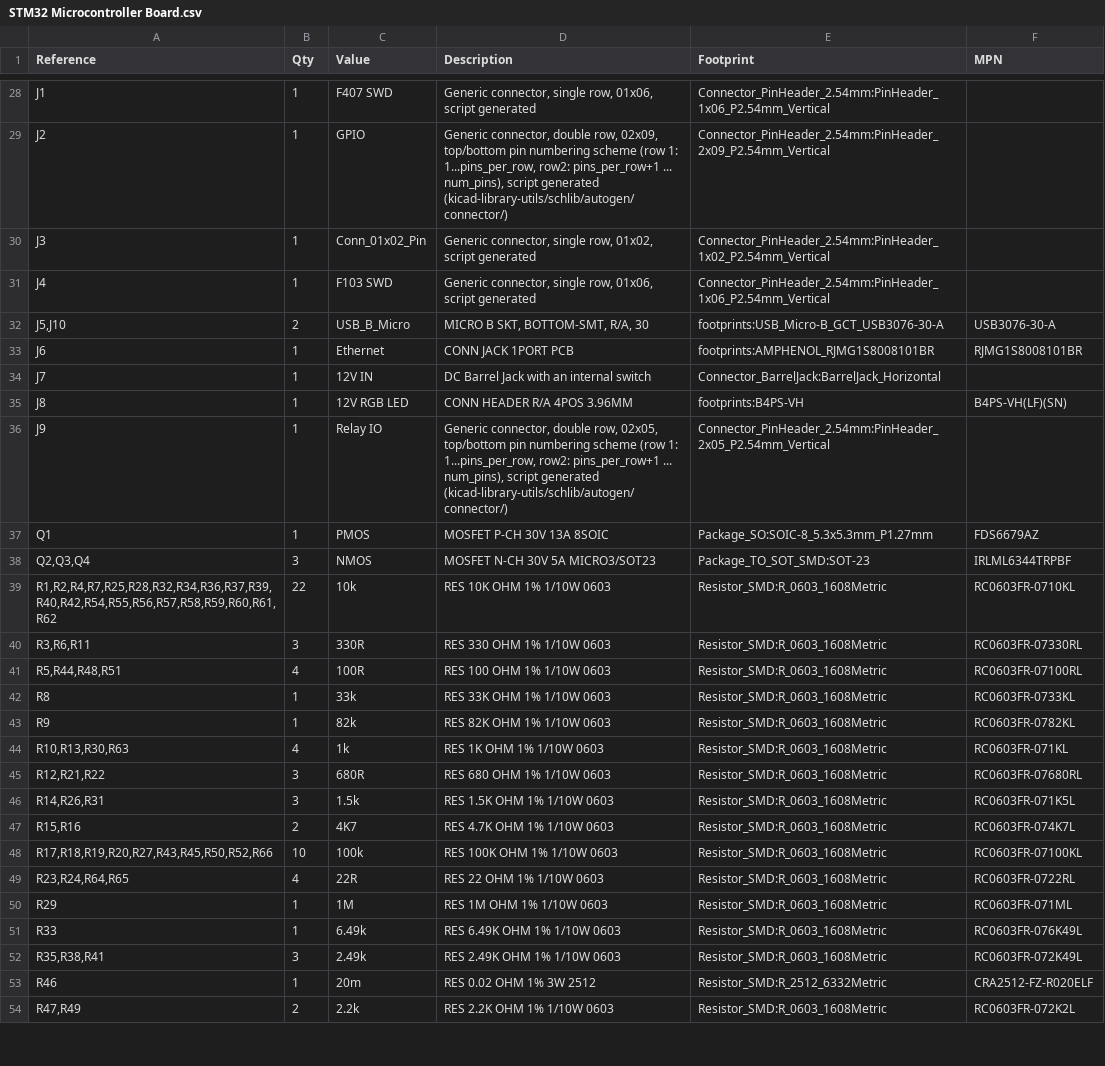
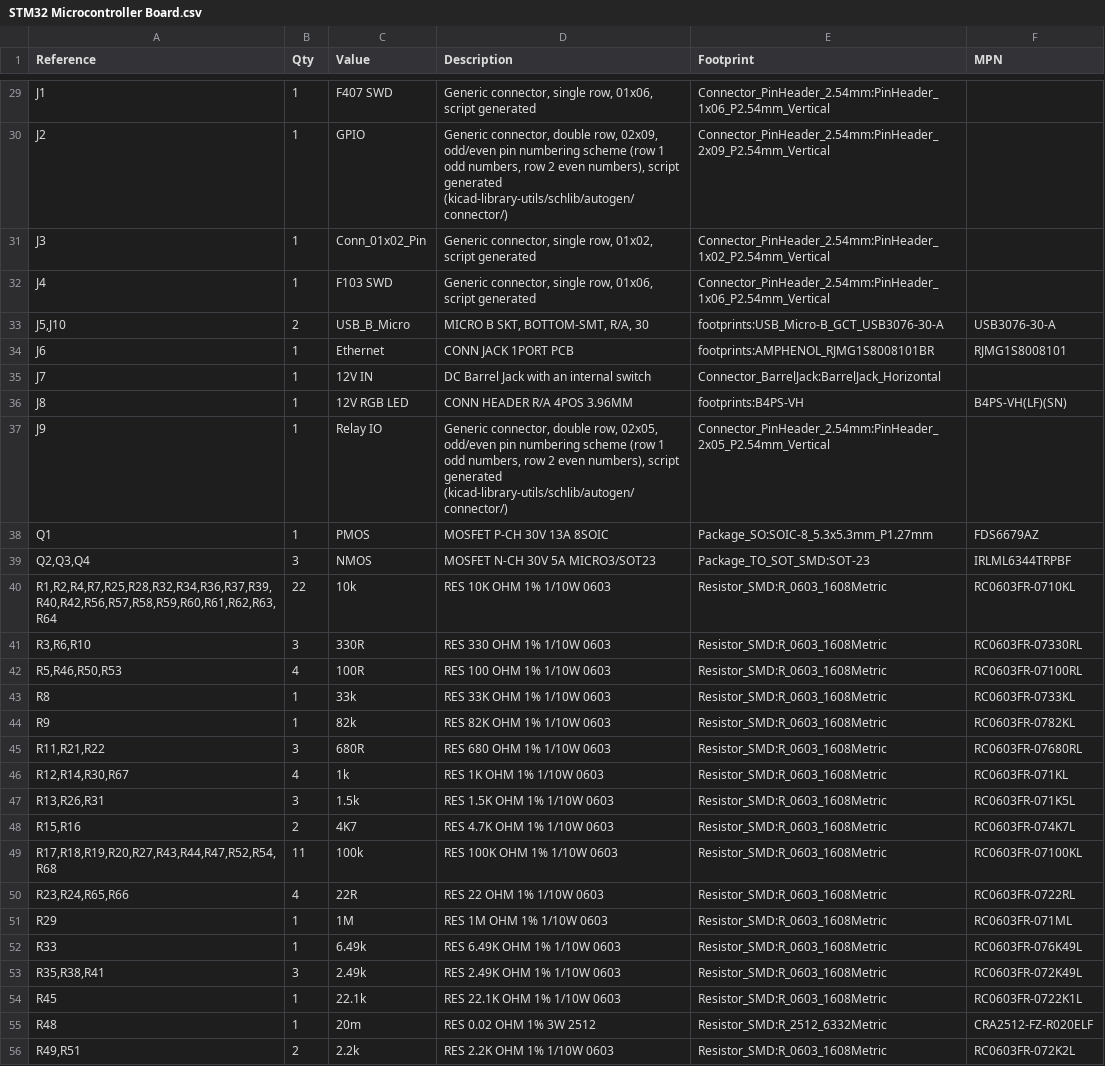
Before and after one commit to WajahatullaSharif/STM32-Microcontroller-Board, a CSV file: STM32 Microcontroller Board.csv, drawn as a sheet; only a part is shown, gaps mark what is left out; the diff covers the shown part only.

```diff
--- a/STM32 Microcontroller Board.csv
+++ b/STM32 Microcontroller Board.csv
@@ -28,3 +29,3 @@
 "J1","1","F407 SWD","Generic connector, single row, 01x06, script generated","Connector_PinHeader_2.54mm:PinHeader_1x06_P2.54mm_Vertical",""
-"J2","1","GPIO","Generic connector, double row, 02x09, top/bottom pin numbering scheme (row 1: 1...pins_per_row, row2: pins_per_row+1 ... num_pins), script generated (kicad-library-utils/schlib/autogen/connector/)","Connector_PinHeader_2.54mm:PinHeader_2x09_P2.54mm_Vertical",""
+"J2","1","GPIO","Generic connector, double row, 02x09, odd/even pin numbering scheme (row 1 odd numbers, row 2 even numbers), script generated (kicad-library-utils/schlib/autogen/connector/)","Connector_PinHeader_2.54mm:PinHeader_2x09_P2.54mm_Vertical",""
 "J3","1","Conn_01x02_Pin","Generic connector, single row, 01x02, script generated","Connector_PinHeader_2.54mm:PinHeader_1x02_P2.54mm_Vertical",""
@@ -32,19 +33,19 @@
 "J5,J10","2","USB_B_Micro","MICRO B SKT, BOTTOM-SMT, R/A, 30","footprints:USB_Micro-B_GCT_USB3076-30-A","USB3076-30-A"
-"J6","1","Ethernet","CONN JACK 1PORT PCB","footprints:AMPHENOL_RJMG1S8008101BR","RJMG1S8008101BR"
+"J6","1","Ethernet","CONN JACK 1PORT PCB","footprints:AMPHENOL_RJMG1S8008101BR","RJMG1S8008101"
 "J7","1","12V IN","DC Barrel Jack with an internal switch","Connector_BarrelJack:BarrelJack_Horizontal",""
 "J8","1","12V RGB LED","CONN HEADER R/A 4POS 3.96MM","footprints:B4PS-VH","B4PS-VH(LF)(SN)"
-"J9","1","Relay IO","Generic connector, double row, 02x05, top/bottom pin numbering scheme (row 1: 1...pins_per_row, row2: pins_per_row+1 ... num_pins), script generated (kicad-library-utils/schlib/autogen/connector/)","Connector_PinHeader_2.54mm:PinHeader_2x05_P2.54mm_Vertical",""
+"J9","1","Relay IO","Generic connector, double row, 02x05, odd/even pin numbering scheme (row 1 odd numbers, row 2 even numbers), script generated (kicad-library-utils/schlib/autogen/connector/)","Connector_PinHeader_2.54mm:PinHeader_2x05_P2.54mm_Vertical",""
 "Q1","1","PMOS","MOSFET P-CH 30V 13A 8SOIC","Package_SO:SOIC-8_5.3x5.3mm_P1.27mm","FDS6679AZ"
 "Q2,Q3,Q4","3","NMOS","MOSFET N-CH 30V 5A MICRO3/SOT23","Package_TO_SOT_SMD:SOT-23","IRLML6344TRPBF"
-"R1,R2,R4,R7,R25,R28,R32,R34,R36,R37,R39,R40,R42,R54,R55,R56,R57,R58,R59,R60,R61,R62","22","10k","RES 10K OHM 1% 1/10W 0603","Resistor_SMD:R_0603_1608Metric","RC0603FR-0710KL"
-"R3,R6,R11","3","330R","RES 330 OHM 1% 1/10W 0603","Resistor_SMD:R_0603_1608Metric","RC0603FR-07330RL"
-"R5,R44,R48,R51","4","100R","RES 100 OHM 1% 1/10W 0603","Resistor_SMD:R_0603_1608Metric","RC0603FR-07100RL"
+"R1,R2,R4,R7,R25,R28,R32,R34,R36,R37,R39,R40,R42,R56,R57,R58,R59,R60,R61,R62,R63,R64","22","10k","RES 10K OHM 1% 1/10W 0603","Resistor_SMD:R_0603_1608Metric","RC0603FR-0710KL"
+"R3,R6,R10","3","330R","RES 330 OHM 1% 1/10W 0603","Resistor_SMD:R_0603_1608Metric","RC0603FR-07330RL"
+"R5,R46,R50,R53","4","100R","RES 100 OHM 1% 1/10W 0603","Resistor_SMD:R_0603_1608Metric","RC0603FR-07100RL"
 "R8","1","33k","RES 33K OHM 1% 1/10W 0603","Resistor_SMD:R_0603_1608Metric","RC0603FR-0733KL"
 "R9","1","82k","RES 82K OHM 1% 1/10W 0603","Resistor_SMD:R_0603_1608Metric","RC0603FR-0782KL"
-"R10,R13,R30,R63","4","1k","RES 1K OHM 1% 1/10W 0603","Resistor_SMD:R_0603_1608Metric","RC0603FR-071KL"
-"R12,R21,R22","3","680R","RES 680 OHM 1% 1/10W 0603","Resistor_SMD:R_0603_1608Metric","RC0603FR-07680RL"
-"R14,R26,R31","3","1.5k","RES 1.5K OHM 1% 1/10W 0603","Resistor_SMD:R_0603_1608Metric","RC0603FR-071K5L"
+"R11,R21,R22","3","680R","RES 680 OHM 1% 1/10W 0603","Resistor_SMD:R_0603_1608Metric","RC0603FR-07680RL"
+"R12,R14,R30,R67","4","1k","RES 1K OHM 1% 1/10W 0603","Resistor_SMD:R_0603_1608Metric","RC0603FR-071KL"
+"R13,R26,R31","3","1.5k","RES 1.5K OHM 1% 1/10W 0603","Resistor_SMD:R_0603_1608Metric","RC0603FR-071K5L"
 "R15,R16","2","4K7","RES 4.7K OHM 1% 1/10W 0603","Resistor_SMD:R_0603_1608Metric","RC0603FR-074K7L"
-"R17,R18,R19,R20,R27,R43,R45,R50,R52,R66","10","100k","RES 100K OHM 1% 1/10W 0603","Resistor_SMD:R_0603_1608Metric","RC0603FR-07100KL"
-"R23,R24,R64,R65","4","22R","RES 22 OHM 1% 1/10W 0603","Resistor_SMD:R_0603_1608Metric","RC0603FR-0722RL"
+"R17,R18,R19,R20,R27,R43,R44,R47,R52,R54,R68","11","100k","RES 100K OHM 1% 1/10W 0603","Resistor_SMD:R_0603_1608Metric","RC0603FR-07100KL"
+"R23,R24,R65,R66","4","22R","RES 22 OHM 1% 1/10W 0603","Resistor_SMD:R_0603_1608Metric","RC0603FR-0722RL"
 "R29","1","1M","RES 1M OHM 1% 1/10W 0603","Resistor_SMD:R_0603_1608Metric","RC0603FR-071ML"
@@ -52,3 +53,4 @@
 "R35,R38,R41","3","2.49k","RES 2.49K OHM 1% 1/10W 0603","Resistor_SMD:R_0603_1608Metric","RC0603FR-072K49L"
-"R46","1","20m","RES 0.02 OHM 1% 3W 2512","Resistor_SMD:R_2512_6332Metric","CRA2512-FZ-R020ELF"
-"R47,R49","2","2.2k","RES 2.2K OHM 1% 1/10W 0603","Resistor_SMD:R_0603_1608Metric","RC0603FR-072K2L"
+"R45","1","22.1k","RES 22.1K OHM 1% 1/10W 0603","Resistor_SMD:R_0603_1608Metric","RC0603FR-0722K1L"
+"R48","1","20m","RES 0.02 OHM 1% 3W 2512","Resistor_SMD:R_2512_6332Metric","CRA2512-FZ-R020ELF"
+"R49,R51","2","2.2k","RES 2.2K OHM 1% 1/10W 0603","Resistor_SMD:R_0603_1608Metric","RC0603FR-072K2L"
```
Also changed, not shown: 4 added rows, 8 removed rows and 28 edited cells elsewhere in this file, 46 other files.
